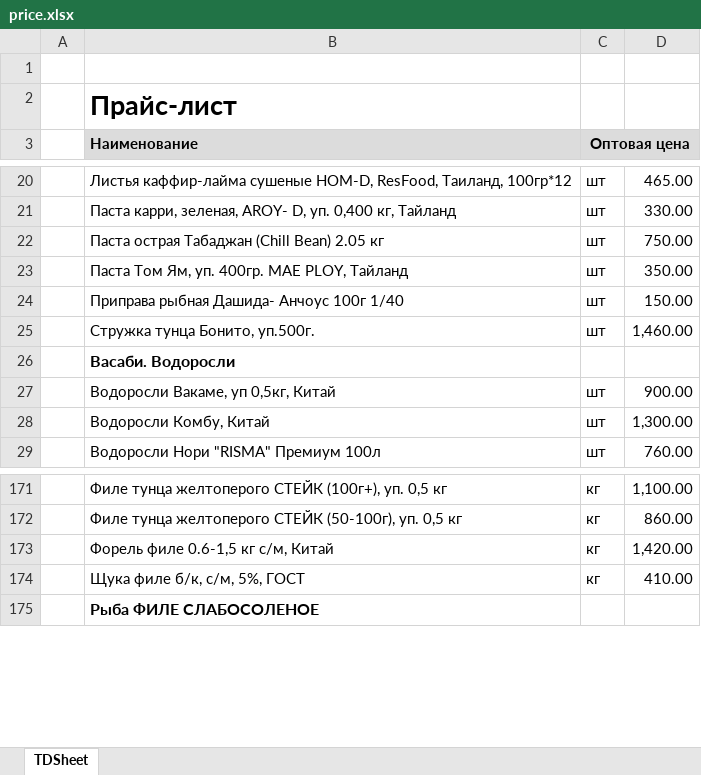
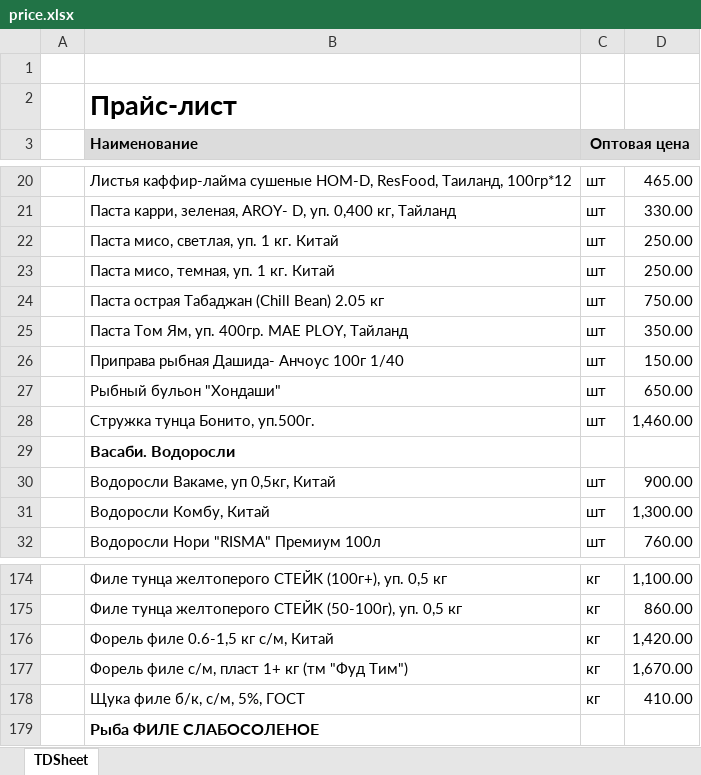
Before and after one commit to khasanov2307/tg2, an Excel workbook: price.xlsx, sheet TDSheet, drawn as a sheet; only a part is shown, gaps mark what is left out; values as stored, in another font and other column widths than the file's, no borders; charts and pictures not drawn; the diff names each change by its address in the sheet, - before the commit and + after, or states it on an @@ line.

```diff
--- a/price.xlsx (sheet TDSheet)
+++ b/price.xlsx (sheet TDSheet)
+row 22:  | Паста мисо, светлая, уп. 1 кг. Китай | шт | 250.00
+row 23:  | Паста мисо, темная, уп. 1 кг. Китай | шт | 250.00
+row 27:  | Рыбный бульон "Хондаши" | шт | 650.00
+row 177:  | Форель филе с/м, пласт 1+ кг (тм "Фуд Тим") | кг | 1,670.00
```
Also changed, not shown: 1 other file.
